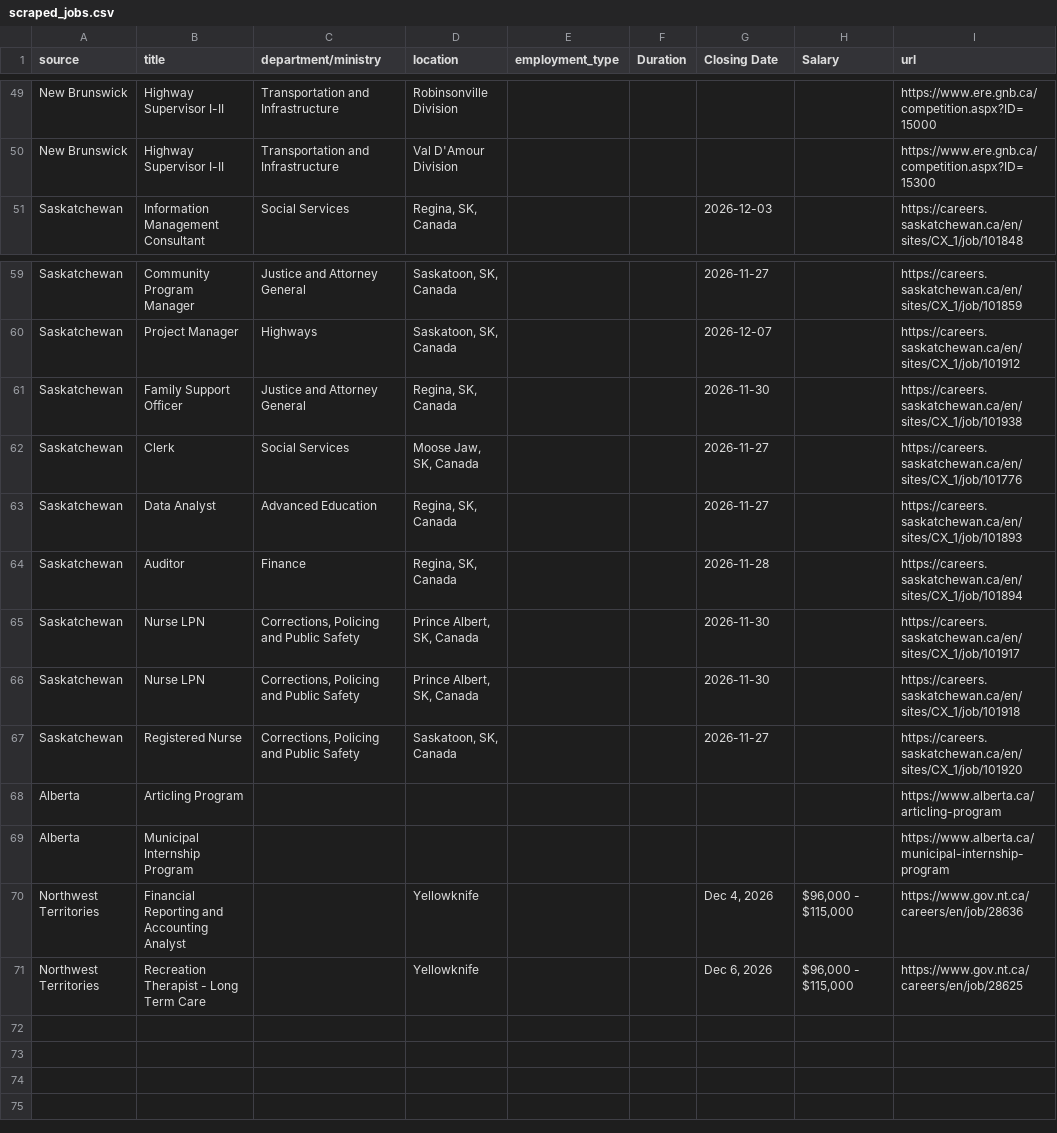
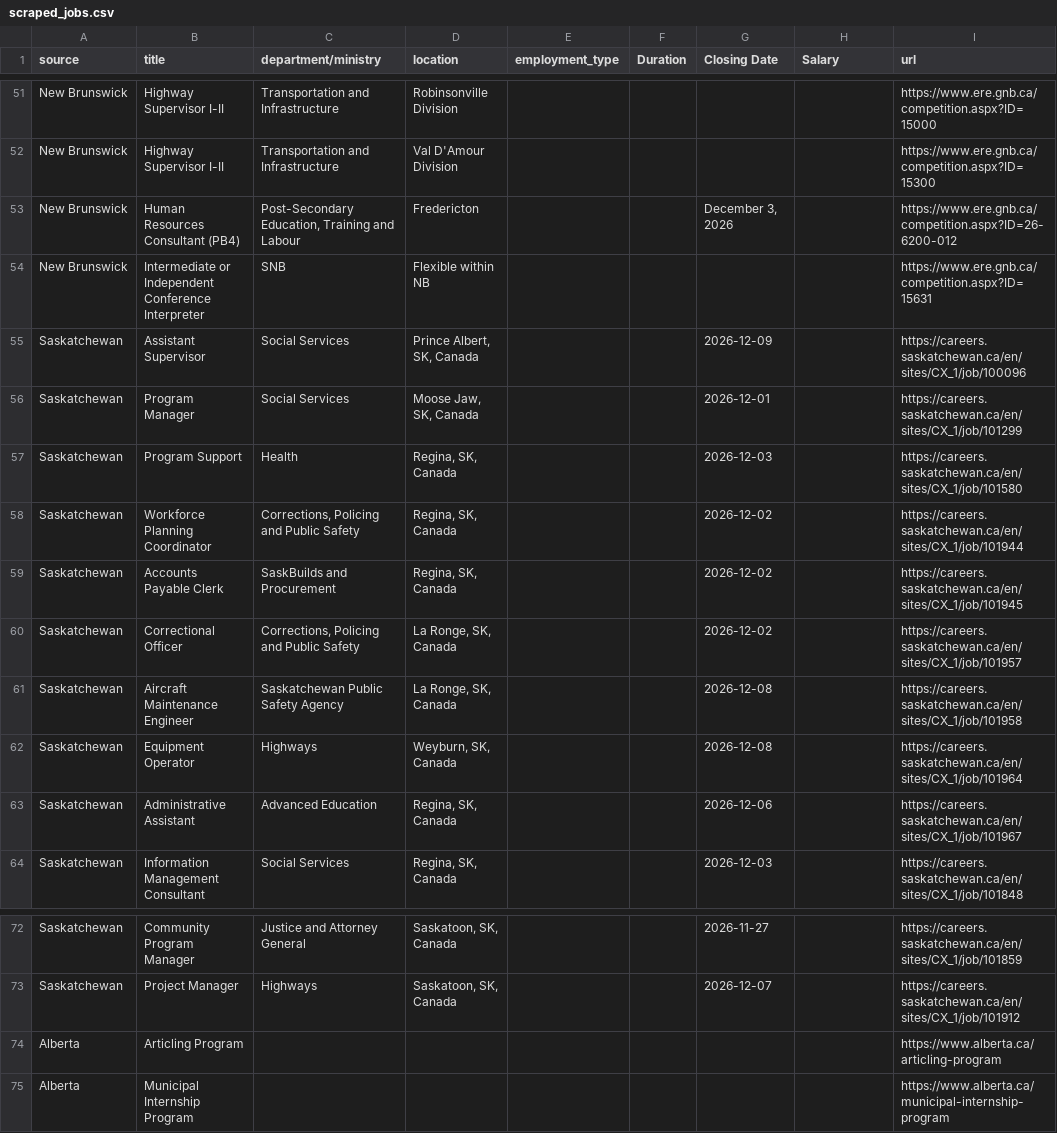
Before and after one commit to Glocal-Open-Source/showcase, a CSV file: scripts/scraped_jobs.csv, drawn as a sheet; only a part is shown, gaps mark what is left out; the diff covers the shown part only.

```diff
--- a/scripts/scraped_jobs.csv
+++ b/scripts/scraped_jobs.csv
@@ -50,2 +52,13 @@ New Brunswick,Highway Supervisor I-II,Transportation and Infrastructure,Robinson
 New Brunswick,Highway Supervisor I-II,Transportation and Infrastructure,Val D'Amour Division,,,,,https://www.ere.gnb.ca/competition.aspx?ID=15300
+New Brunswick,Human Resources Consultant (PB4),"Post-Secondary Education, Training and Labour",Fredericton,,,"December 3, 2026",,https://www.ere.gnb.ca/competition.aspx?ID=26-6200-012
+New Brunswick,Intermediate or Independent Conference Interpreter,SNB,Flexible within NB,,,,,https://www.ere.gnb.ca/competition.aspx?ID=15631
+Saskatchewan,Assistant Supervisor,Social Services,"Prince Albert, SK, Canada",,,2026-12-09,,https://careers.saskatchewan.ca/en/sites/CX_1/job/100096
+Saskatchewan,Program Manager,Social Services,"Moose Jaw, SK, Canada",,,2026-12-01,,https://careers.saskatchewan.ca/en/sites/CX_1/job/101299
+Saskatchewan,Program Support,Health,"Regina, SK, Canada",,,2026-12-03,,https://careers.saskatchewan.ca/en/sites/CX_1/job/101580
+Saskatchewan,Workforce Planning Coordinator,"Corrections, Policing and Public Safety","Regina, SK, Canada",,,2026-12-02,,https://careers.saskatchewan.ca/en/sites/CX_1/job/101944
+Saskatchewan,Accounts Payable Clerk,SaskBuilds and Procurement,"Regina, SK, Canada",,,2026-12-02,,https://careers.saskatchewan.ca/en/sites/CX_1/job/101945
+Saskatchewan,Correctional Officer,"Corrections, Policing and Public Safety","La Ronge, SK, Canada",,,2026-12-02,,https://careers.saskatchewan.ca/en/sites/CX_1/job/101957
+Saskatchewan,Aircraft Maintenance Engineer,Saskatchewan Public Safety Agency,"La Ronge, SK, Canada",,,2026-12-08,,https://careers.saskatchewan.ca/en/sites/CX_1/job/101958
+Saskatchewan,Equipment Operator,Highways,"Weyburn, SK, Canada",,,2026-12-08,,https://careers.saskatchewan.ca/en/sites/CX_1/job/101964
+Saskatchewan,Administrative Assistant,Advanced Education,"Regina, SK, Canada",,,2026-12-06,,https://careers.saskatchewan.ca/en/sites/CX_1/job/101967
 Saskatchewan,Information Management Consultant,Social Services,"Regina, SK, Canada",,,2026-12-03,,https://careers.saskatchewan.ca/en/sites/CX_1/job/101848
@@ -60,12 +73,3 @@ Saskatchewan,Community Program Manager,Justice and Attorney General,"Saskatoon,
 Saskatchewan,Project Manager,Highways,"Saskatoon, SK, Canada",,,2026-12-07,,https://careers.saskatchewan.ca/en/sites/CX_1/job/101912
-Saskatchewan,Family Support Officer,Justice and Attorney General,"Regina, SK, Canada",,,2026-11-30,,https://careers.saskatchewan.ca/en/sites/CX_1/job/101938
-Saskatchewan,Clerk,Social Services,"Moose Jaw, SK, Canada",,,2026-11-27,,https://careers.saskatchewan.ca/en/sites/CX_1/job/101776
-Saskatchewan,Data Analyst,Advanced Education,"Regina, SK, Canada",,,2026-11-27,,https://careers.saskatchewan.ca/en/sites/CX_1/job/101893
-Saskatchewan,Auditor,Finance,"Regina, SK, Canada",,,2026-11-28,,https://careers.saskatchewan.ca/en/sites/CX_1/job/101894
-Saskatchewan,Nurse LPN,"Corrections, Policing and Public Safety","Prince Albert, SK, Canada",,,2026-11-30,,https://careers.saskatchewan.ca/en/sites/CX_1/job/101917
-Saskatchewan,Nurse LPN,"Corrections, Policing and Public Safety","Prince Albert, SK, Canada",,,2026-11-30,,https://careers.saskatchewan.ca/en/sites/CX_1/job/101918
-Saskatchewan,Registered Nurse,"Corrections, Policing and Public Safety","Saskatoon, SK, Canada",,,2026-11-27,,https://careers.saskatchewan.ca/en/sites/CX_1/job/101920
 Alberta,Articling Program,,,,,,,https://www.alberta.ca/articling-program
 Alberta,Municipal Internship Program,,,,,,,https://www.alberta.ca/municipal-internship-program
-Northwest Territories,Financial Reporting and Accounting Analyst,,Yellowknife,,,"Dec 4, 2026","$96,000 - $115,000",https://www.gov.nt.ca/careers/en/job/28636
-Northwest Territories,Recreation Therapist - Long Term Care,,Yellowknife,,,"Dec 6, 2026","$96,000 - $115,000",https://www.gov.nt.ca/careers/en/job/28625
```
Also changed, not shown: 4 added rows, 2 removed rows, 2 moved rows and 5 edited cells elsewhere in this file, 1 other file.
